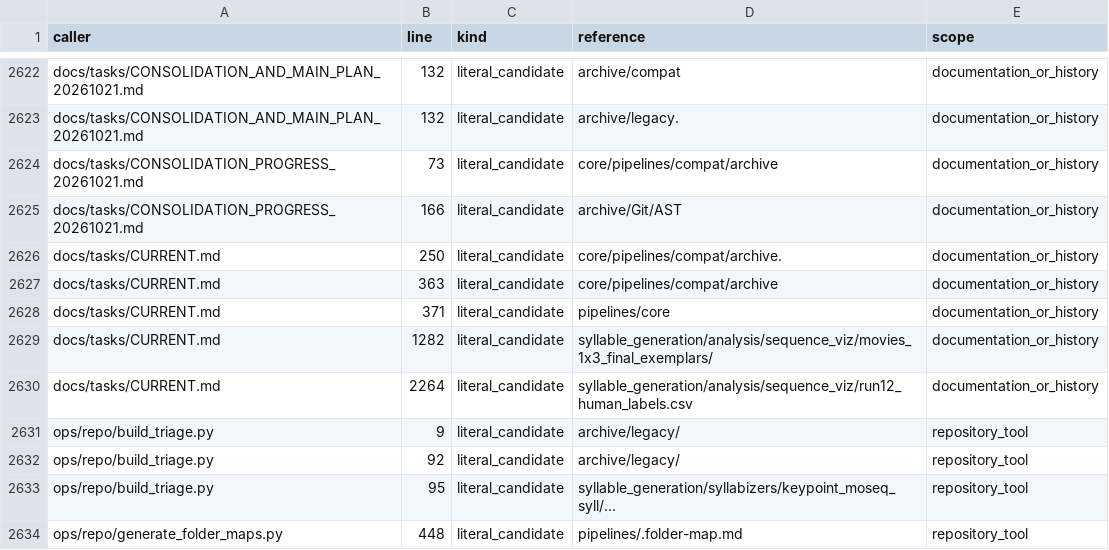
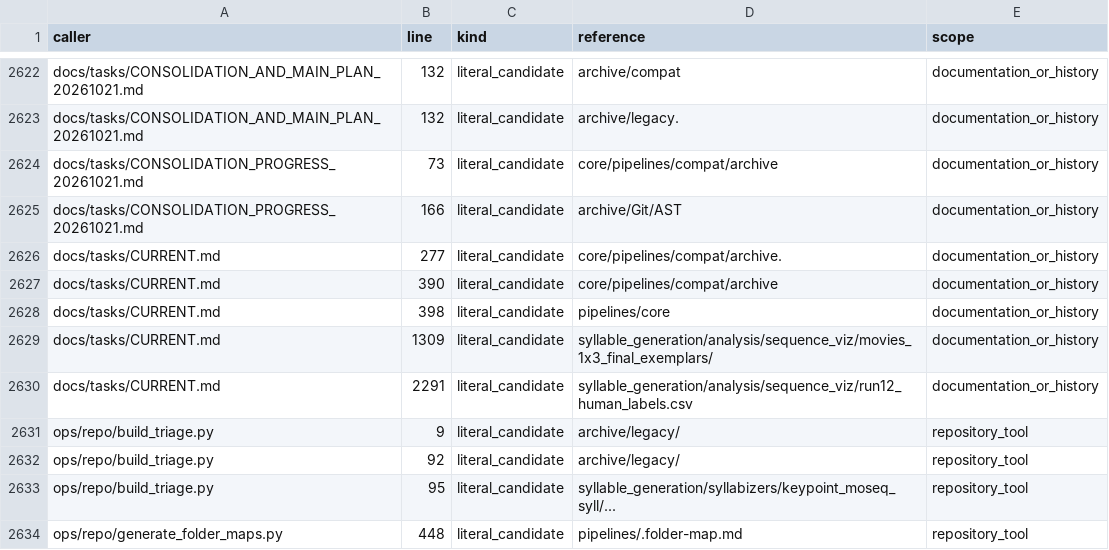
Before and after one commit to sebeliassen/FiberphotometryCode, a TSV file: registry/LEGACY_CONSUMERS_20261021.tsv, drawn as a sheet; only a part is shown, gaps mark what is left out.

```diff
--- a/registry/LEGACY_CONSUMERS_20261021.tsv
+++ b/registry/LEGACY_CONSUMERS_20261021.tsv
@@ -2625,7 +2625,7 @@ docs/tasks/CONSOLIDATION_PROGRESS_20261021.md	73	literal_candidate	core/pipeline
 docs/tasks/CONSOLIDATION_PROGRESS_20261021.md	166	literal_candidate	archive/Git/AST	documentation_or_history
-docs/tasks/CURRENT.md	250	literal_candidate	core/pipelines/compat/archive.	documentation_or_history
-docs/tasks/CURRENT.md	363	literal_candidate	core/pipelines/compat/archive	documentation_or_history
-docs/tasks/CURRENT.md	371	literal_candidate	pipelines/core	documentation_or_history
-docs/tasks/CURRENT.md	1282	literal_candidate	syllable_generation/analysis/sequence_viz/movies_1x3_final_exemplars/	documentation_or_history
-docs/tasks/CURRENT.md	2264	literal_candidate	syllable_generation/analysis/sequence_viz/run12_human_labels.csv	documentation_or_history
+docs/tasks/CURRENT.md	277	literal_candidate	core/pipelines/compat/archive.	documentation_or_history
+docs/tasks/CURRENT.md	390	literal_candidate	core/pipelines/compat/archive	documentation_or_history
+docs/tasks/CURRENT.md	398	literal_candidate	pipelines/core	documentation_or_history
+docs/tasks/CURRENT.md	1309	literal_candidate	syllable_generation/analysis/sequence_viz/movies_1x3_final_exemplars/	documentation_or_history
+docs/tasks/CURRENT.md	2291	literal_candidate	syllable_generation/analysis/sequence_viz/run12_human_labels.csv	documentation_or_history
 ops/repo/build_triage.py	9	literal_candidate	archive/legacy/	repository_tool
```
Also changed, not shown: 8 other files.
